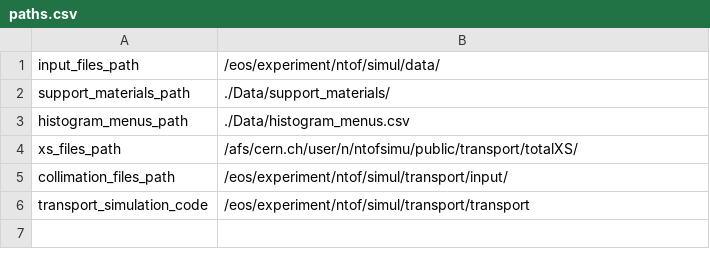
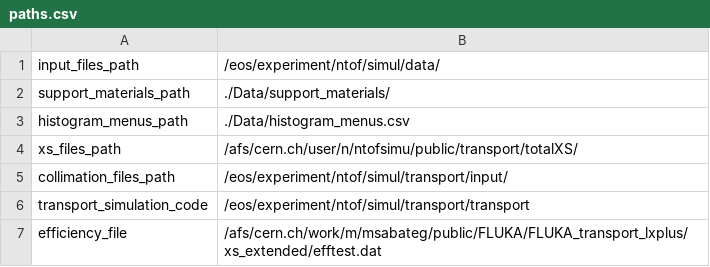
Before and after one commit to cernrejwan/transport_gui, a CSV file: Data/paths.csv, drawn as a sheet.

Commit message:
added efficiency file

```diff
--- a/Data/paths.csv
+++ b/Data/paths.csv
@@ -6 +6,2 @@ collimation_files_path,/eos/experiment/ntof/simul/transport/input/
 transport_simulation_code,/eos/experiment/ntof/simul/transport/transport
+efficiency_file,/afs/cern.ch/work/m/msabateg/public/FLUKA/FLUKA_transport_lxplus/xs_extended/efftest.dat
```
Also changed, not shown: 2 other files.
